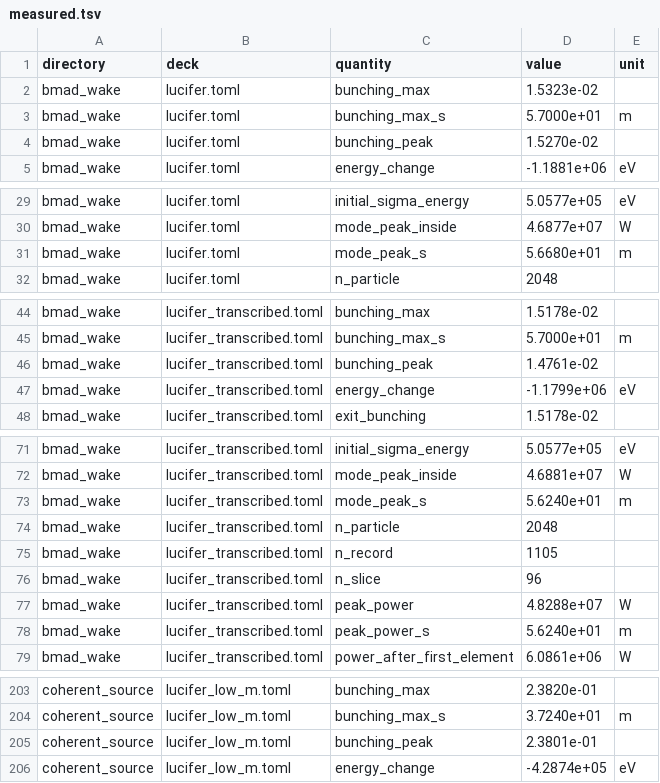
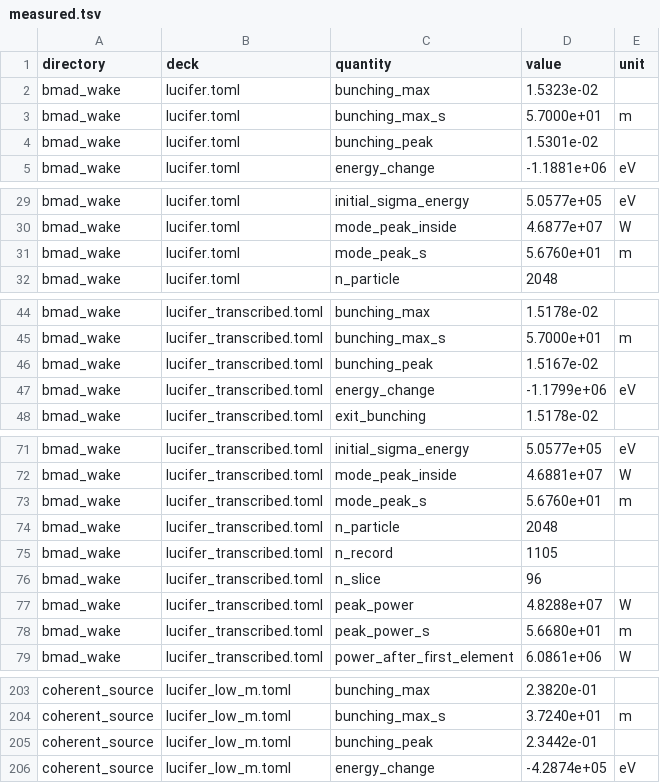
Before and after one commit to ChristopherMayes/lucifer, a TSV file: examples/measured.tsv, drawn as a sheet; only a part is shown, gaps mark what is left out; the diff covers the shown part only.

```diff
--- a/examples/measured.tsv
+++ b/examples/measured.tsv
@@ -3,3 +3,3 @@ bmad_wake	lucifer.toml	bunching_max	1.5323e-02
 bmad_wake	lucifer.toml	bunching_max_s	5.7000e+01	m
-bmad_wake	lucifer.toml	bunching_peak	1.5270e-02	
+bmad_wake	lucifer.toml	bunching_peak	1.5301e-02	
 bmad_wake	lucifer.toml	energy_change	-1.1881e+06	eV
@@ -30,3 +30,3 @@ bmad_wake	lucifer.toml	initial_sigma_energy	5.0577e+05	eV
 bmad_wake	lucifer.toml	mode_peak_inside	4.6877e+07	W
-bmad_wake	lucifer.toml	mode_peak_s	5.6680e+01	m
+bmad_wake	lucifer.toml	mode_peak_s	5.6760e+01	m
 bmad_wake	lucifer.toml	n_particle	2048	
@@ -45,3 +45,3 @@ bmad_wake	lucifer_transcribed.toml	bunching_max	1.5178e-02
 bmad_wake	lucifer_transcribed.toml	bunching_max_s	5.7000e+01	m
-bmad_wake	lucifer_transcribed.toml	bunching_peak	1.4761e-02	
+bmad_wake	lucifer_transcribed.toml	bunching_peak	1.5167e-02	
 bmad_wake	lucifer_transcribed.toml	energy_change	-1.1799e+06	eV
@@ -72,3 +72,3 @@ bmad_wake	lucifer_transcribed.toml	initial_sigma_energy	5.0577e+05	eV
 bmad_wake	lucifer_transcribed.toml	mode_peak_inside	4.6881e+07	W
-bmad_wake	lucifer_transcribed.toml	mode_peak_s	5.6240e+01	m
+bmad_wake	lucifer_transcribed.toml	mode_peak_s	5.6760e+01	m
 bmad_wake	lucifer_transcribed.toml	n_particle	2048	
@@ -77,3 +77,3 @@ bmad_wake	lucifer_transcribed.toml	n_slice	96
 bmad_wake	lucifer_transcribed.toml	peak_power	4.8288e+07	W
-bmad_wake	lucifer_transcribed.toml	peak_power_s	5.6240e+01	m
+bmad_wake	lucifer_transcribed.toml	peak_power_s	5.6680e+01	m
 bmad_wake	lucifer_transcribed.toml	power_after_first_element	6.0861e+06	W
@@ -204,3 +204,3 @@ coherent_source	lucifer_low_m.toml	bunching_max	2.3820e-01
 coherent_source	lucifer_low_m.toml	bunching_max_s	3.7240e+01	m
-coherent_source	lucifer_low_m.toml	bunching_peak	2.3801e-01	
+coherent_source	lucifer_low_m.toml	bunching_peak	2.3442e-01	
 coherent_source	lucifer_low_m.toml	energy_change	-4.2874e+05	eV
```
Also changed, not shown: 13 edited cells elsewhere in this file, 12 other files.
